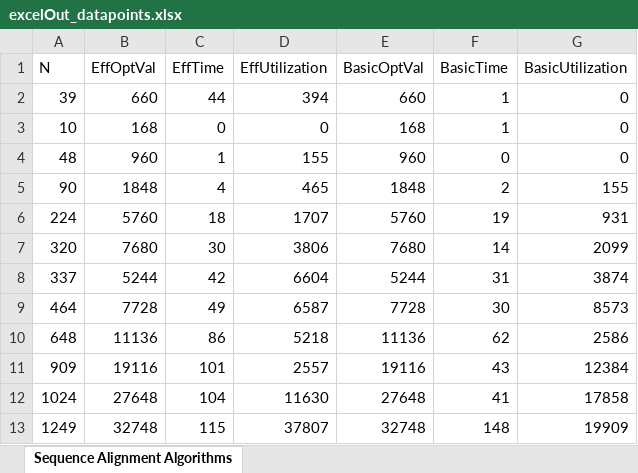
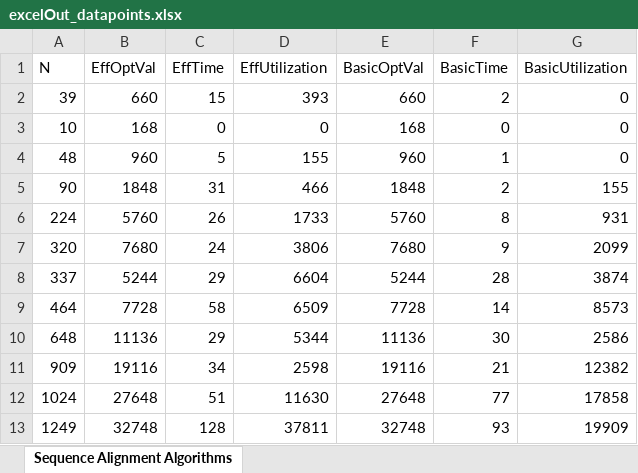
Before and after one commit to htfpop/CSCI570_Final_Project, an Excel workbook: output/excelOut_datapoints.xlsx, sheet Sequence Alignment Algorithms, drawn as a sheet; only a part is shown; values as stored, in another font and other column widths than the file's, no borders; the diff covers the shown part only; the diff names each change by its address in the sheet, - before the commit and + after, or states it on an @@ line.

```diff
--- a/output/excelOut_datapoints.xlsx (sheet Sequence Alignment Algorithms)
+++ b/output/excelOut_datapoints.xlsx (sheet Sequence Alignment Algorithms)
-C2 (EffTime): 44
+C2 (EffTime): 15
-D2 (EffUtilization): 394
+D2 (EffUtilization): 393
-F2 (BasicTime): 1
+F2 (BasicTime): 2
-F3 (BasicTime): 1
+F3 (BasicTime): 0
-C4 (EffTime): 1
+C4 (EffTime): 5
-F4 (BasicTime): 0
+F4 (BasicTime): 1
-C5 (EffTime): 4
+C5 (EffTime): 31
-D5 (EffUtilization): 465
+D5 (EffUtilization): 466
-C6 (EffTime): 18
+C6 (EffTime): 26
-D6 (EffUtilization): 1707
+D6 (EffUtilization): 1733
-F6 (BasicTime): 19
+F6 (BasicTime): 8
-C7 (EffTime): 30
+C7 (EffTime): 24
-F7 (BasicTime): 14
+F7 (BasicTime): 9
-C8 (EffTime): 42
+C8 (EffTime): 29
-F8 (BasicTime): 31
+F8 (BasicTime): 28
-C9 (EffTime): 49
+C9 (EffTime): 58
-D9 (EffUtilization): 6587
+D9 (EffUtilization): 6509
-F9 (BasicTime): 30
+F9 (BasicTime): 14
-C10 (EffTime): 86
+C10 (EffTime): 29
-D10 (EffUtilization): 5218
+D10 (EffUtilization): 5344
-F10 (BasicTime): 62
+F10 (BasicTime): 30
-C11 (EffTime): 101
+C11 (EffTime): 34
-D11 (EffUtilization): 2557
+D11 (EffUtilization): 2598
-F11 (BasicTime): 43
+F11 (BasicTime): 21
-G11 (BasicUtilization): 12384
+G11 (BasicUtilization): 12382
-C12 (EffTime): 104
+C12 (EffTime): 51
-F12 (BasicTime): 41
+F12 (BasicTime): 77
-C13 (EffTime): 115
+C13 (EffTime): 128
-D13 (EffUtilization): 37807
+D13 (EffUtilization): 37811
-F13 (BasicTime): 148
+F13 (BasicTime): 93
```
Also changed, not shown: 16 edited cells elsewhere in this sheet, 3 other files.
